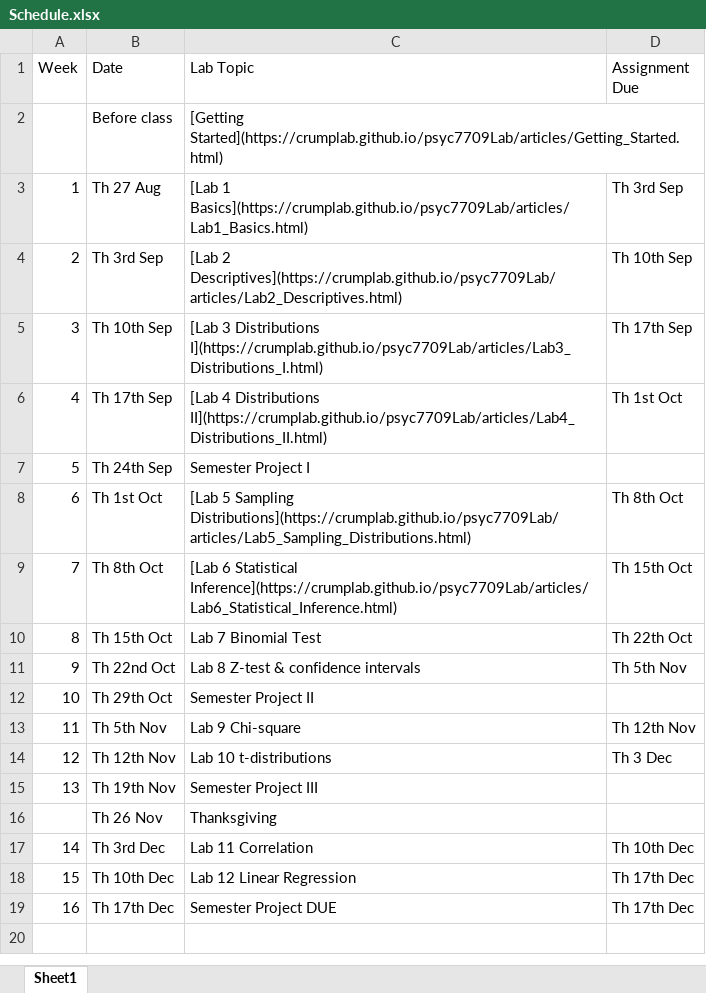
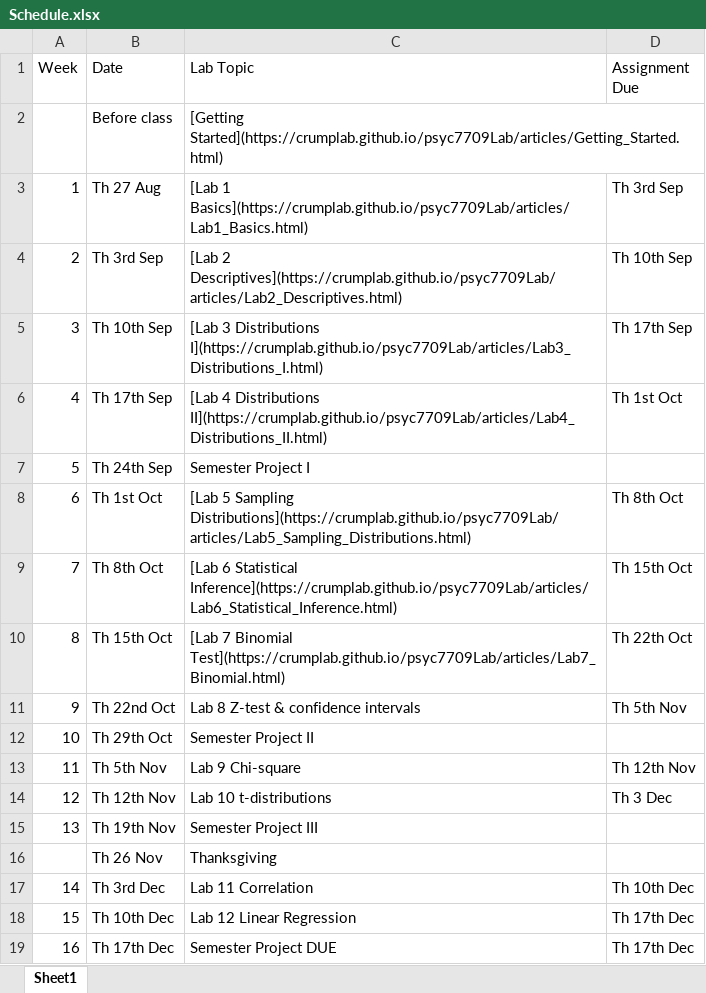
Before and after one commit to CrumpLab/rstatsmethods, an Excel workbook: vignettes/course_docs/Schedule.xlsx, sheet Sheet1, drawn as a sheet; values as stored, in another font and other column widths than the file's, no borders; the diff names each change by its address in the sheet, - before the commit and + after, or states it on an @@ line.

```diff
--- a/vignettes/course_docs/Schedule.xlsx (sheet Sheet1)
+++ b/vignettes/course_docs/Schedule.xlsx (sheet Sheet1)
-C10 (Lab Topic): Lab 7 Binomial Test
+C10 (Lab Topic): [Lab 7 Binomial Test](https://crumplab.github.io/psyc7709Lab/articles/Lab7_Binomial.html)
```
Also changed, not shown: 4 other files.
